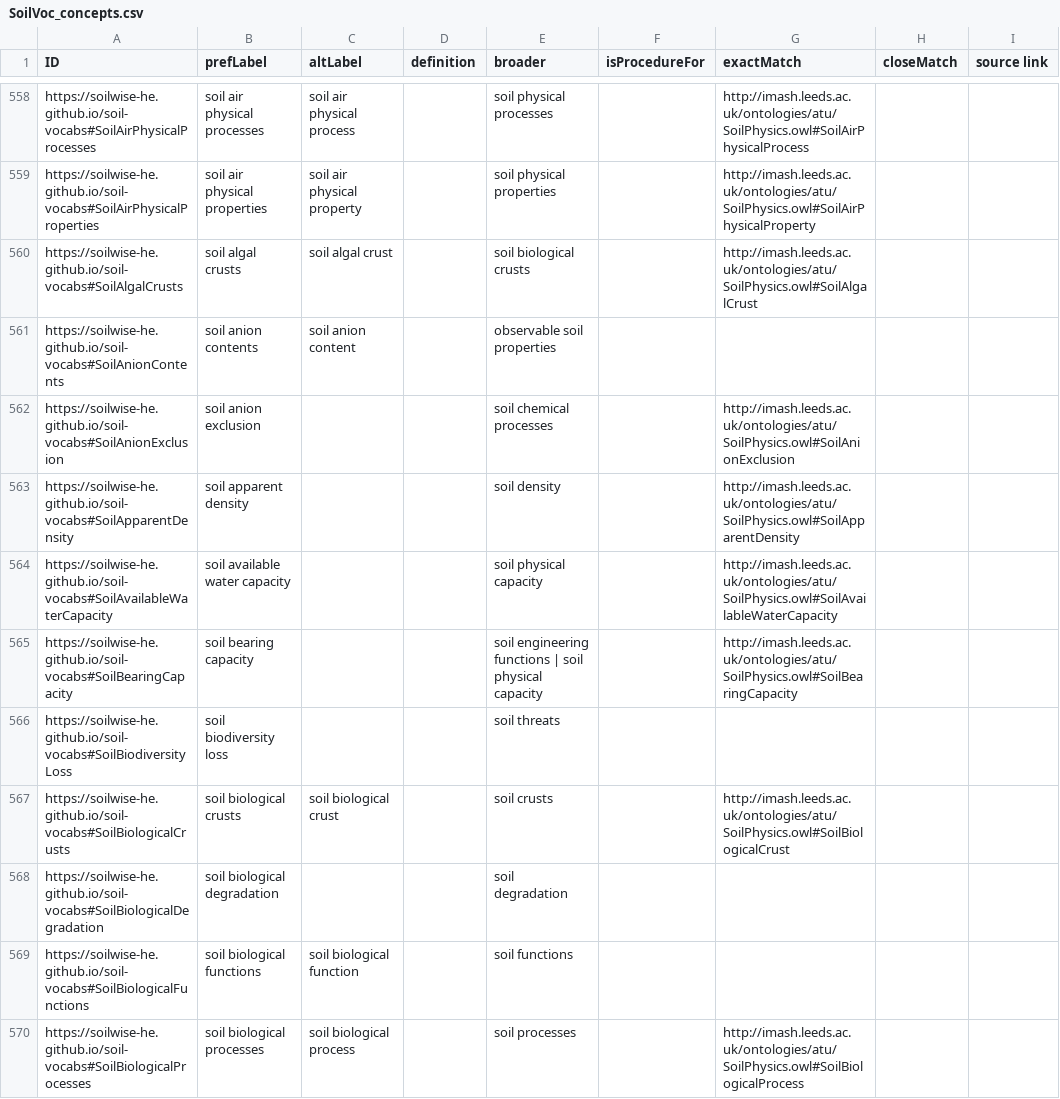
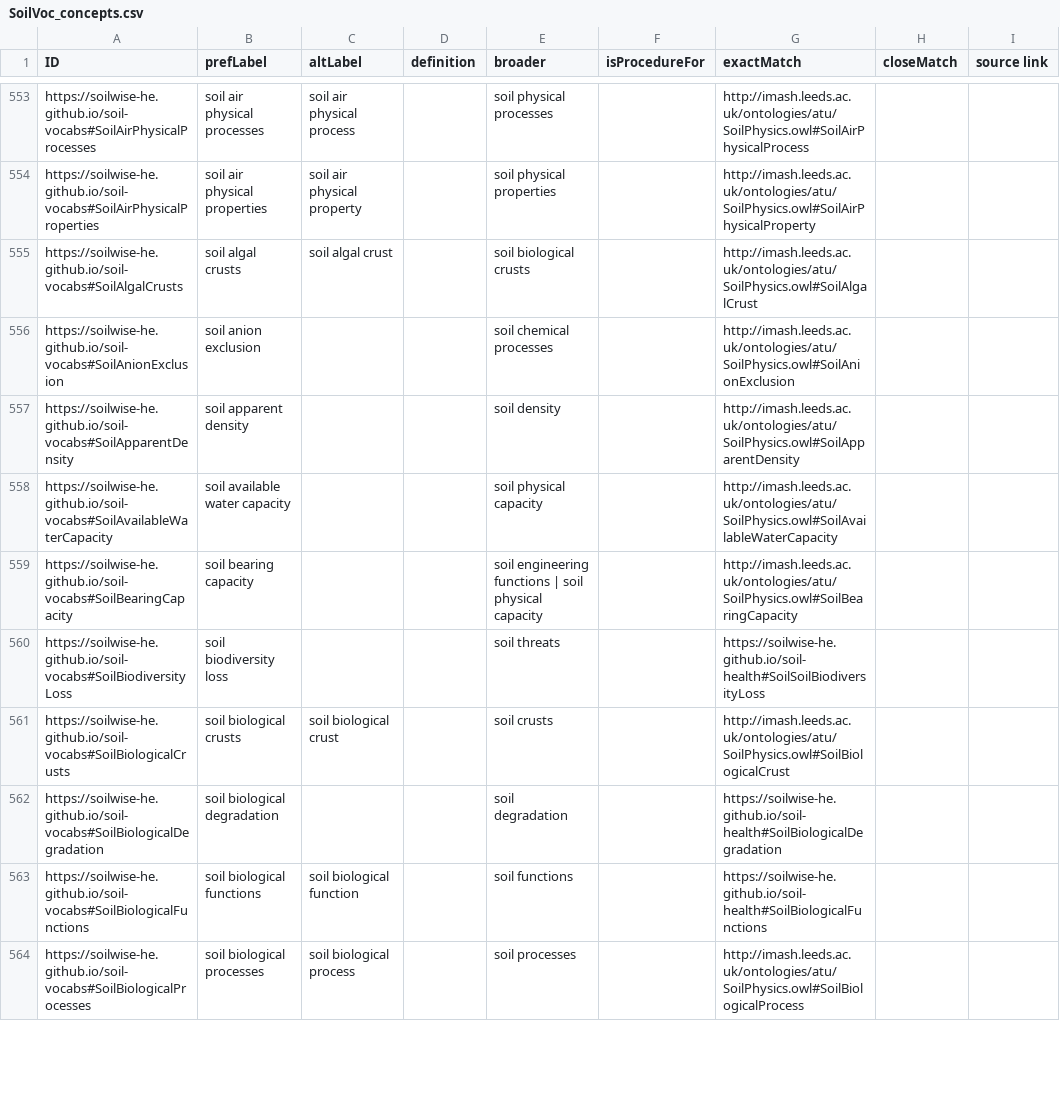
Before and after one commit to soilwise-he/soil-vocabs, a CSV file: SoilVoc_concepts.csv, drawn as a sheet; only a part is shown, gaps mark what is left out; the diff covers the shown part only.

Commit message:
migrate SoilVoc namespace from she to soilvoc

```diff
--- a/SoilVoc_concepts.csv
+++ b/SoilVoc_concepts.csv
@@ -560,3 +555,2 @@ https://soilwise-he.github.io/soil-vocabs#SoilAirPhysicalProperties,soil air phy
 https://soilwise-he.github.io/soil-vocabs#SoilAlgalCrusts,soil algal crusts,soil algal crust,,soil biological crusts,,http://imash.leeds.ac.uk/ontologies/atu/SoilPhysics.owl#SoilAlgalCrust,,
-https://soilwise-he.github.io/soil-vocabs#SoilAnionContents,soil anion contents,soil anion content,,observable soil properties,,,,
 https://soilwise-he.github.io/soil-vocabs#SoilAnionExclusion,soil anion exclusion,,,soil chemical processes,,http://imash.leeds.ac.uk/ontologies/atu/SoilPhysics.owl#SoilAnionExclusion,,
@@ -565,6 +559,6 @@ https://soilwise-he.github.io/soil-vocabs#SoilAvailableWaterCapacity,soil availa
 https://soilwise-he.github.io/soil-vocabs#SoilBearingCapacity,soil bearing capacity,,,soil engineering functions | soil physical capacity,,http://imash.leeds.ac.uk/ontologies/atu/SoilPhysics.owl#SoilBearingCapacity,,
-https://soilwise-he.github.io/soil-vocabs#SoilBiodiversityLoss,soil biodiversity loss,,,soil threats,,,,
+https://soilwise-he.github.io/soil-vocabs#SoilBiodiversityLoss,soil biodiversity loss,,,soil threats,,https://soilwise-he.github.io/soil-health#SoilSoilBiodiversityLoss,,
 https://soilwise-he.github.io/soil-vocabs#SoilBiologicalCrusts,soil biological crusts,soil biological crust,,soil crusts,,http://imash.leeds.ac.uk/ontologies/atu/SoilPhysics.owl#SoilBiologicalCrust,,
-https://soilwise-he.github.io/soil-vocabs#SoilBiologicalDegradation,soil biological degradation,,,soil degradation,,,,
-https://soilwise-he.github.io/soil-vocabs#SoilBiologicalFunctions,soil biological functions,soil biological function,,soil functions,,,,
+https://soilwise-he.github.io/soil-vocabs#SoilBiologicalDegradation,soil biological degradation,,,soil degradation,,https://soilwise-he.github.io/soil-health#SoilBiologicalDegradation,,
+https://soilwise-he.github.io/soil-vocabs#SoilBiologicalFunctions,soil biological functions,soil biological function,,soil functions,,https://soilwise-he.github.io/soil-health#SoilBiologicalFunctions,,
 https://soilwise-he.github.io/soil-vocabs#SoilBiologicalProcesses,soil biological processes,soil biological process,,soil processes,,http://imash.leeds.ac.uk/ontologies/atu/SoilPhysics.owl#SoilBiologicalProcess,,
```
Also changed, not shown: 12 removed rows and 146 edited cells elsewhere in this file, ontovocabs/shkg/shkg.csv, 6 other files.
